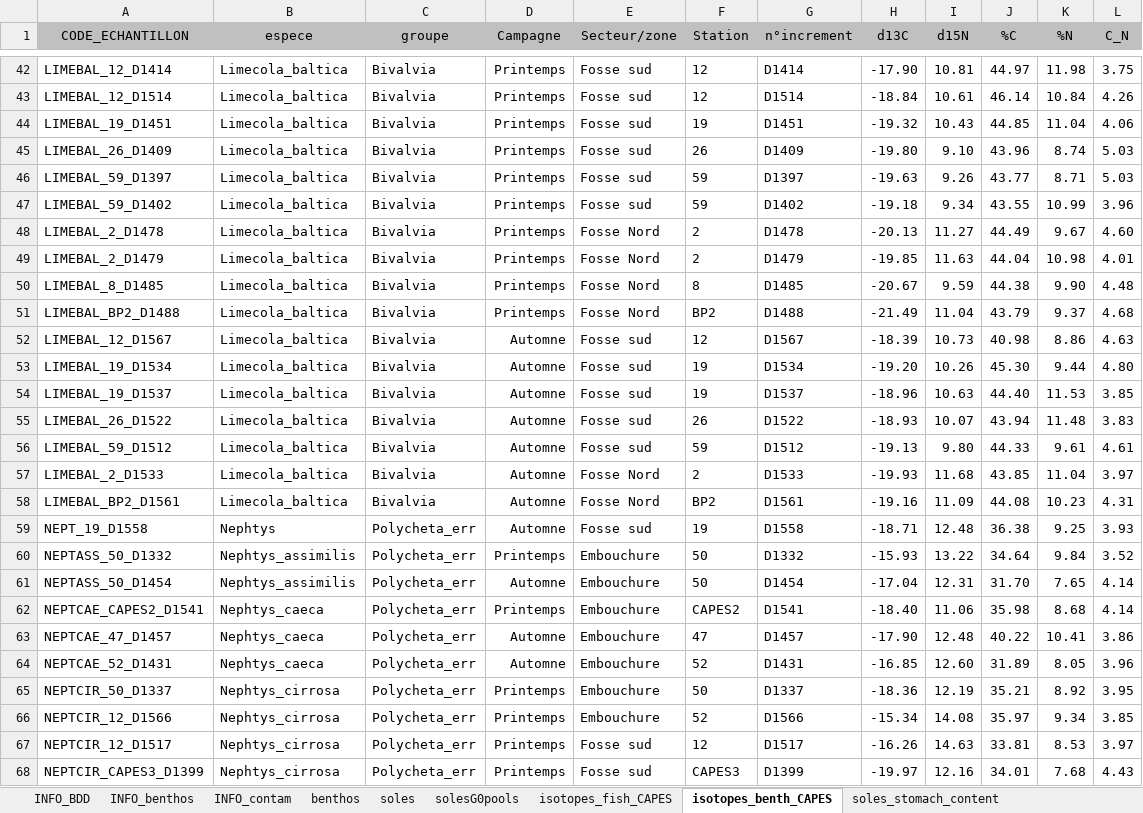
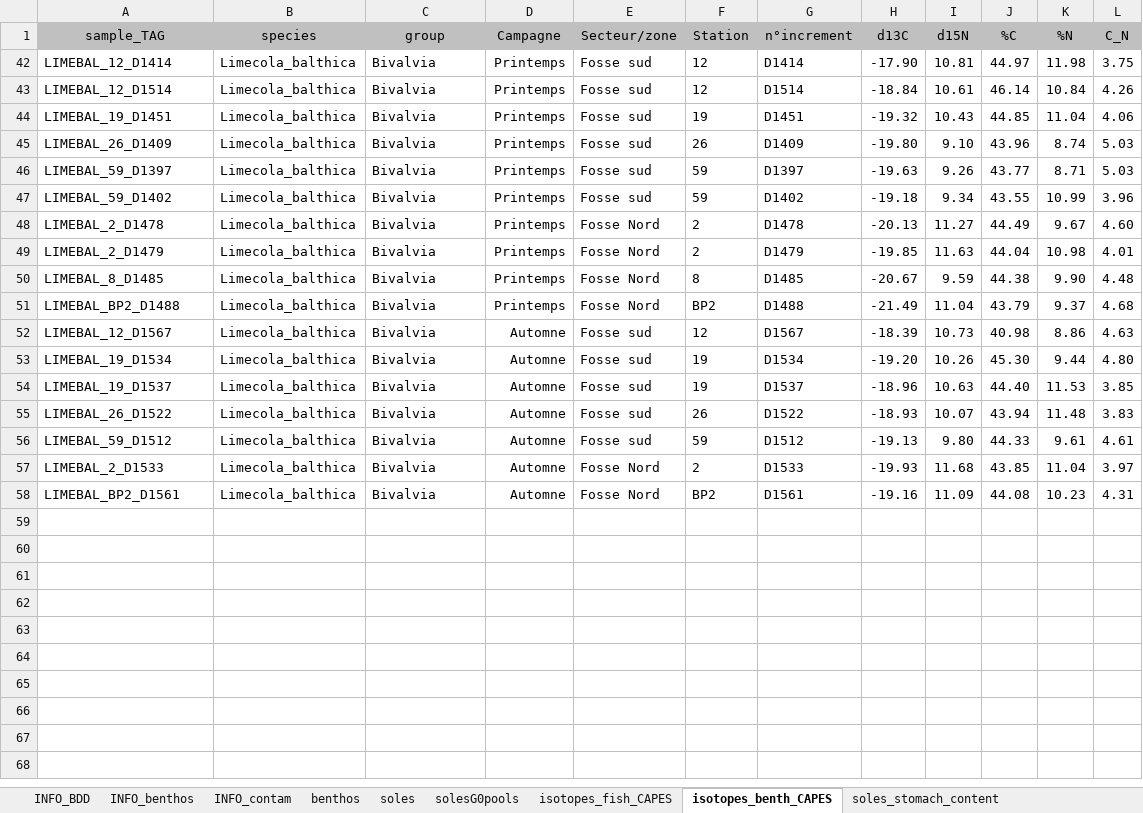
Before and after one commit to FlorenceMounier/chopin.magnification, an Excel workbook: inst/CHOPIN_CAPES_RAW_DATABASE.xlsx, sheet isotopes_benth_CAPES, drawn as a sheet; only a part is shown, gaps mark what is left out; values as stored, in another font and other column widths than the file's, no borders; the diff covers the shown part only; the diff names each change by its address in the sheet, - before the commit and + after, or states it on an @@ line.

Commit message:
fix: error data-raw formatting benthos + change colnames benthos isotopes in raw DB

```diff
--- a/inst/CHOPIN_CAPES_RAW_DATABASE.xlsx (sheet isotopes_benth_CAPES)
+++ b/inst/CHOPIN_CAPES_RAW_DATABASE.xlsx (sheet isotopes_benth_CAPES)
-A1: CODE_ECHANTILLON
+A1: sample_TAG
-B1: espece
+B1: species
-C1: groupe
+C1: group
-B42:B58 (species): Limecola_baltica
+B42:B58 (species): Limecola_balthica
@@ row 59 hidden: NEPT_19_D1558 | Nephtys | Polycheta_err | Automne | Fosse sud | 19 | D1558 | -18.71 | 12.48 | 36.38 | 9.25 | 3.93 @@
@@ row 60 hidden: NEPTASS_50_D1332 | Nephtys_assimilis | Polycheta_err | Printemps | Embouchure | 50 | D1332 | -15.93 | 13.22 | 34.64 | 9.84 | 3.52 @@
@@ row 61 hidden: NEPTASS_50_D1454 | Nephtys_assimilis | Polycheta_err | Automne | Embouchure | 50 | D1454 | -17.04 | 12.31 | 31.70 | 7.65 | 4.14 @@
@@ row 62 hidden: NEPTCAE_CAPES2_D1541 | Nephtys_caeca | Polycheta_err | Printemps | Embouchure | CAPES2 | D1541 | -18.40 | 11.06 | 35.98 | 8.68 | 4.14 @@
@@ row 63 hidden: NEPTCAE_47_D1457 | Nephtys_caeca | Polycheta_err | Automne | Embouchure | 47 | D1457 | -17.90 | 12.48 | 40.22 | 10.41 | 3.86 @@
@@ row 64 hidden: NEPTCAE_52_D1431 | Nephtys_caeca | Polycheta_err | Automne | Embouchure | 52 | D1431 | -16.85 | 12.60 | 31.89 | 8.05 | 3.96 @@
@@ row 65 hidden: NEPTCIR_50_D1337 | Nephtys_cirrosa | Polycheta_err | Printemps | Embouchure | 50 | D1337 | -18.36 | 12.19 | 35.21 | 8.92 | 3.95 @@
@@ row 66 hidden: NEPTCIR_12_D1566 | Nephtys_cirrosa | Polycheta_err | Printemps | Embouchure | 52 | D1566 | -15.34 | 14.08 | 35.97 | 9.34 | 3.85 @@
@@ row 67 hidden: NEPTCIR_12_D1517 | Nephtys_cirrosa | Polycheta_err | Printemps | Fosse sud | 12 | D1517 | -16.26 | 14.63 | 33.81 | 8.53 | 3.97 @@
@@ row 68 hidden: NEPTCIR_CAPES3_D1399 | Nephtys_cirrosa | Polycheta_err | Printemps | Fosse sud | CAPES3 | D1399 | -19.97 | 12.16 | 34.01 | 7.68 | 4.43 @@
```
Also changed, not shown: 74 hidden or unhidden rows elsewhere in this sheet, sheet soles, sheet benthos, hidden cells, 5 other files.
